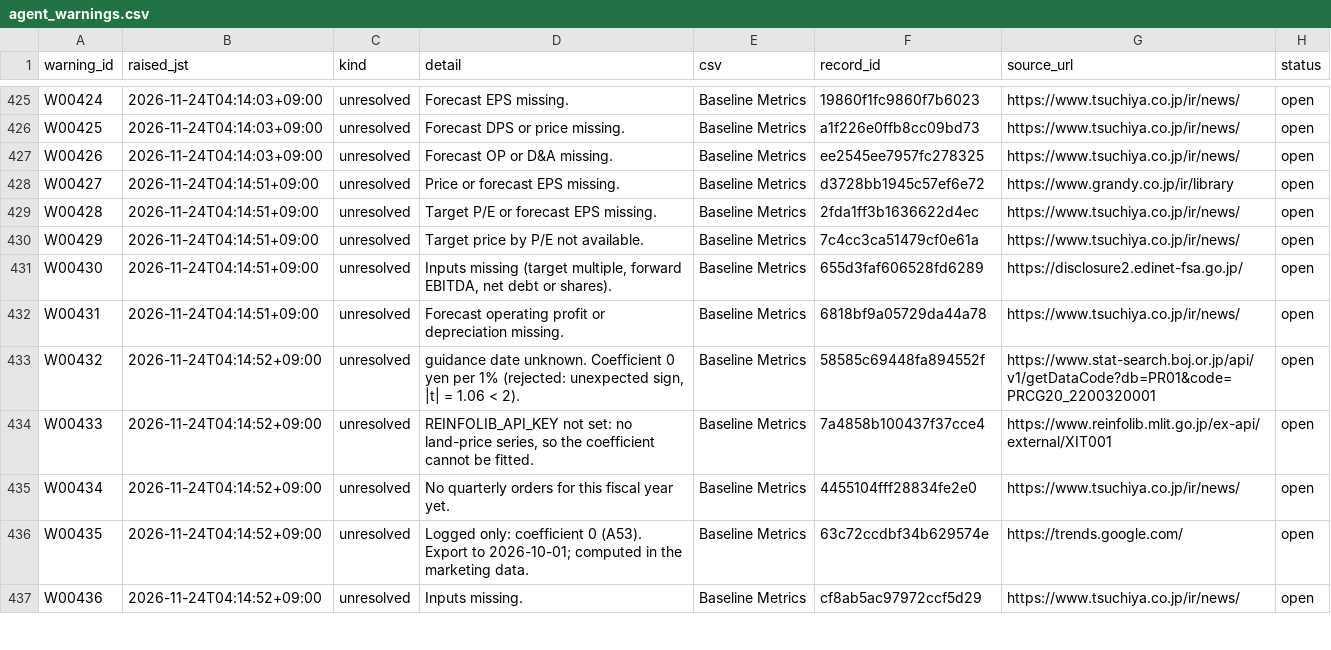
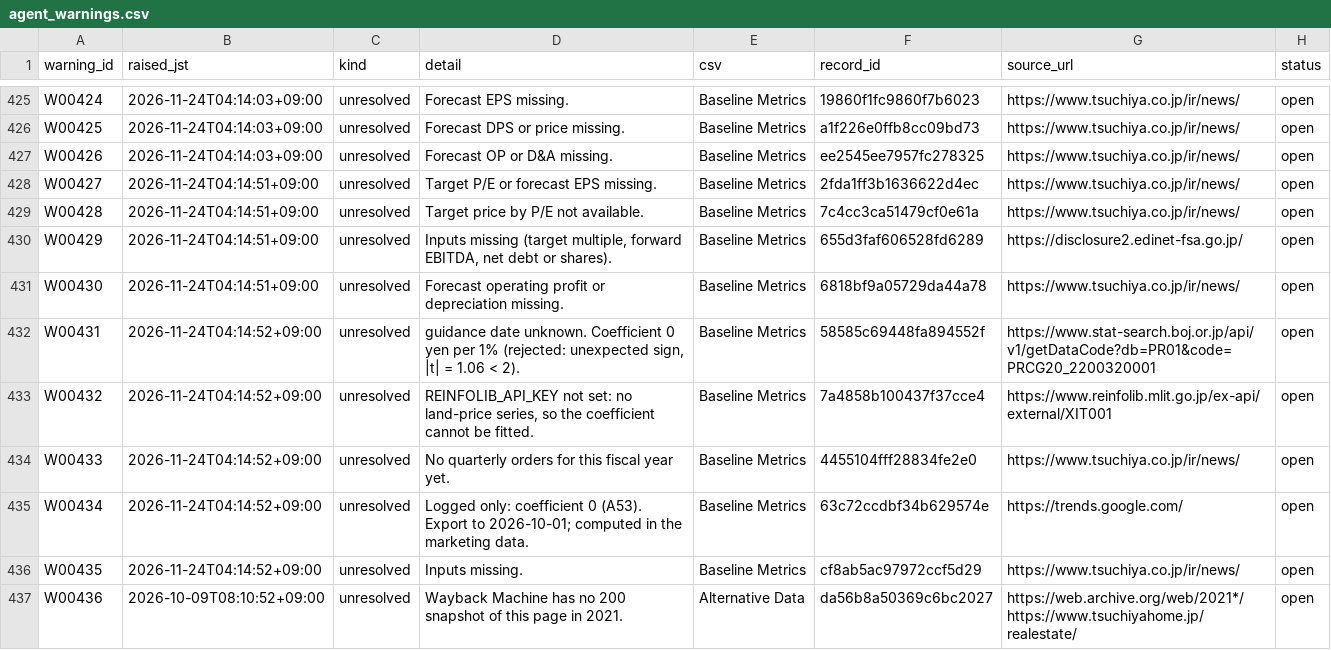
Before and after one commit to renishly/tsuchiya_holdings, a CSV file: v2/app/state/agent_warnings.csv, drawn as a sheet; only a part is shown, gaps mark what is left out; the diff covers the shown part only.

```diff
--- a/v2/app/state/agent_warnings.csv
+++ b/v2/app/state/agent_warnings.csv
@@ -427,11 +427,11 @@ W00425,2026-11-24T04:14:03+09:00,unresolved,Forecast DPS or price missing.,Basel
 W00426,2026-11-24T04:14:03+09:00,unresolved,Forecast OP or D&A missing.,Baseline Metrics,ee2545ee7957fc278325,https://www.tsuchiya.co.jp/ir/news/,open
-W00427,2026-11-24T04:14:51+09:00,unresolved,Price or forecast EPS missing.,Baseline Metrics,d3728bb1945c57ef6e72,https://www.grandy.co.jp/ir/library,open
-W00428,2026-11-24T04:14:51+09:00,unresolved,Target P/E or forecast EPS missing.,Baseline Metrics,2fda1ff3b1636622d4ec,https://www.tsuchiya.co.jp/ir/news/,open
-W00429,2026-11-24T04:14:51+09:00,unresolved,Target price by P/E not available.,Baseline Metrics,7c4cc3ca51479cf0e61a,https://www.tsuchiya.co.jp/ir/news/,open
-W00430,2026-11-24T04:14:51+09:00,unresolved,"Inputs missing (target multiple, forward EBITDA, net debt or shares).",Baseline Metrics,655d3faf606528fd6289,https://disclosure2.edinet-fsa.go.jp/,open
-W00431,2026-11-24T04:14:51+09:00,unresolved,Forecast operating profit or depreciation missing.,Baseline Metrics,6818bf9a05729da44a78,https://www.tsuchiya.co.jp/ir/news/,open
-W00432,2026-11-24T04:14:52+09:00,unresolved,"guidance date unknown. Coefficient 0 yen per 1% (rejected: unexpected sign, |t| = 1.06 < 2).",Baseline Metrics,58585c69448fa894552f,https://www.stat-search.boj.or.jp/api/v1/getDataCode?db=PR01&code=PRCG20_2200320001,open
-W00433,2026-11-24T04:14:52+09:00,unresolved,"REINFOLIB_API_KEY not set: no land-price series, so the coefficient cannot be fitted.",Baseline Metrics,7a4858b100437f37cce4,https://www.reinfolib.mlit.go.jp/ex-api/external/XIT001,open
-W00434,2026-11-24T04:14:52+09:00,unresolved,No quarterly orders for this fiscal year yet.,Baseline Metrics,4455104fff28834fe2e0,https://www.tsuchiya.co.jp/ir/news/,open
-W00435,2026-11-24T04:14:52+09:00,unresolved,Logged only: coefficient 0 (A53). Export to 2026-10-01; computed in the marketing data.,Baseline Metrics,63c72ccdbf34b629574e,https://trends.google.com/,open
-W00436,2026-11-24T04:14:52+09:00,unresolved,Inputs missing.,Baseline Metrics,cf8ab5ac97972ccf5d29,https://www.tsuchiya.co.jp/ir/news/,open
+W00427,2026-11-24T04:14:51+09:00,unresolved,Target P/E or forecast EPS missing.,Baseline Metrics,2fda1ff3b1636622d4ec,https://www.tsuchiya.co.jp/ir/news/,open
+W00428,2026-11-24T04:14:51+09:00,unresolved,Target price by P/E not available.,Baseline Metrics,7c4cc3ca51479cf0e61a,https://www.tsuchiya.co.jp/ir/news/,open
+W00429,2026-11-24T04:14:51+09:00,unresolved,"Inputs missing (target multiple, forward EBITDA, net debt or shares).",Baseline Metrics,655d3faf606528fd6289,https://disclosure2.edinet-fsa.go.jp/,open
+W00430,2026-11-24T04:14:51+09:00,unresolved,Forecast operating profit or depreciation missing.,Baseline Metrics,6818bf9a05729da44a78,https://www.tsuchiya.co.jp/ir/news/,open
+W00431,2026-11-24T04:14:52+09:00,unresolved,"guidance date unknown. Coefficient 0 yen per 1% (rejected: unexpected sign, |t| = 1.06 < 2).",Baseline Metrics,58585c69448fa894552f,https://www.stat-search.boj.or.jp/api/v1/getDataCode?db=PR01&code=PRCG20_2200320001,open
+W00432,2026-11-24T04:14:52+09:00,unresolved,"REINFOLIB_API_KEY not set: no land-price series, so the coefficient cannot be fitted.",Baseline Metrics,7a4858b100437f37cce4,https://www.reinfolib.mlit.go.jp/ex-api/external/XIT001,open
+W00433,2026-11-24T04:14:52+09:00,unresolved,No quarterly orders for this fiscal year yet.,Baseline Metrics,4455104fff28834fe2e0,https://www.tsuchiya.co.jp/ir/news/,open
+W00434,2026-11-24T04:14:52+09:00,unresolved,Logged only: coefficient 0 (A53). Export to 2026-10-01; computed in the marketing data.,Baseline Metrics,63c72ccdbf34b629574e,https://trends.google.com/,open
+W00435,2026-11-24T04:14:52+09:00,unresolved,Inputs missing.,Baseline Metrics,cf8ab5ac97972ccf5d29,https://www.tsuchiya.co.jp/ir/news/,open
+W00436,2026-10-09T08:10:52+09:00,unresolved,Wayback Machine has no 200 snapshot of this page in 2021.,Alternative Data,da56b8a50369c6bc2027,https://web.archive.org/web/2021*/https://www.tsuchiyahome.jp/realestate/,open
```
Also changed, not shown: 1 removed row and 50 edited cells elsewhere in this file, v2/app/data/Baseline Metrics.csv, v2/app/logs/debug_runs.csv, 31 other files.
